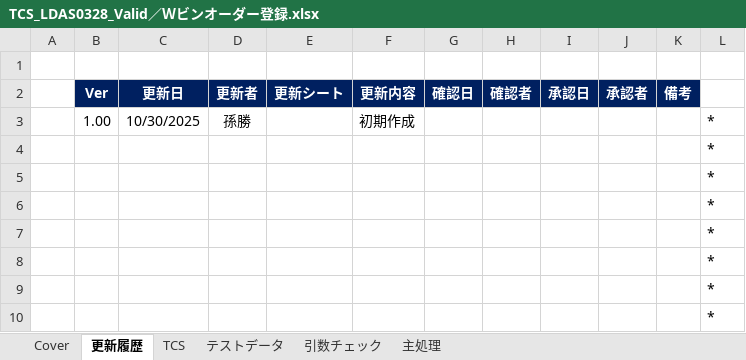
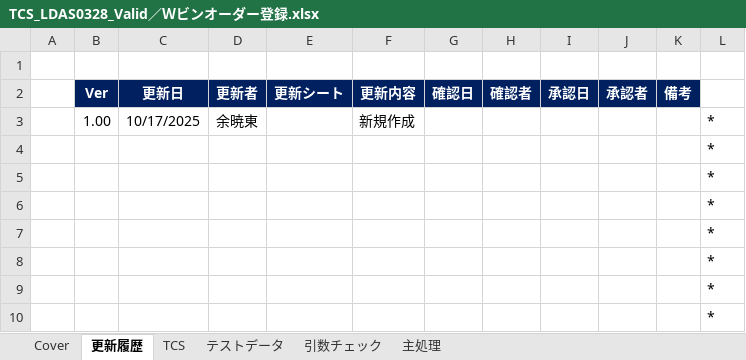
Before and after one commit to huangyiyong-xm/GIMAC_IC_design, an Excel workbook: TCS_LDAS0328_Valid／Ｗビンオーダー登録.xlsx, sheet 更新履歴, drawn as a sheet; only a part is shown; values as stored, in another font and other column widths than the file's, no borders; the diff names each change by its address in the sheet, - before the commit and + after, or states it on an @@ line.

```diff
--- a/TCS_LDAS0328_Valid／Ｗビンオーダー登録.xlsx (sheet 更新履歴)
+++ b/TCS_LDAS0328_Valid／Ｗビンオーダー登録.xlsx (sheet 更新履歴)
-C3 (更新日): 10/30/2025
+C3 (更新日): 10/17/2025
-D3 (更新者): 孫勝
+D3 (更新者): 余暁東
-F3 (更新内容): 初期作成
+F3 (更新内容): 新規作成
```
Also changed, not shown: sheet TCS, sheet Cover, TCS_LDAS0300_Valid／品目妥当性チェック.xlsx, TCS_LDAS0301_Valid／オーダー登録日付チェック.xlsx.
